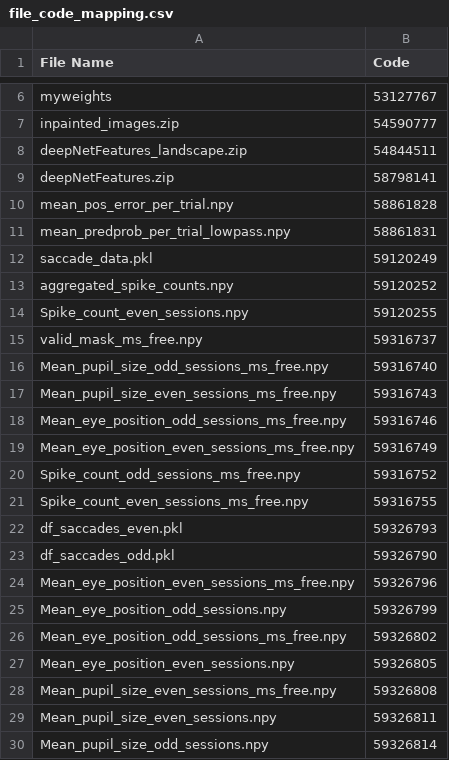
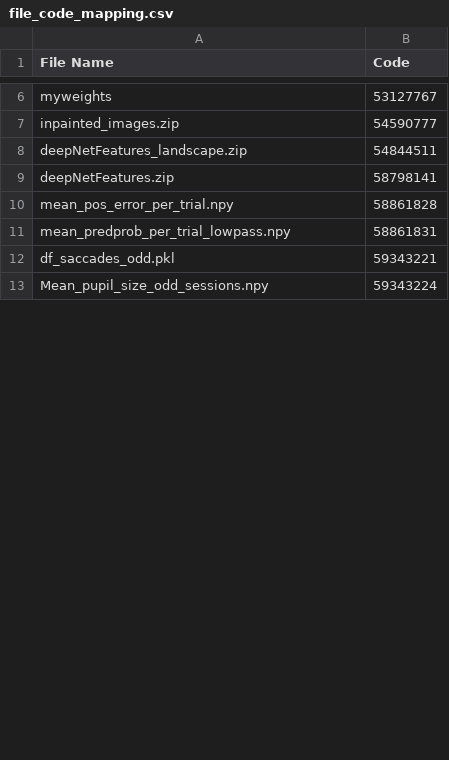
Before and after one commit to jobellet/Dynamics-of-Visual-Representations-in-a-Macaque-Ventrolateral-Prefrontal-Cortex, a CSV file: file_code_mapping.csv, drawn as a sheet; only a part is shown, gaps mark what is left out; the diff covers the shown part only.

Commit message:
Add files via upload

```diff
--- a/file_code_mapping.csv
+++ b/file_code_mapping.csv
@@ -11,20 +11,3 @@ mean_pos_error_per_trial.npy,58861828
 mean_predprob_per_trial_lowpass.npy,58861831
-saccade_data.pkl,59120249
-aggregated_spike_counts.npy,59120252
-Spike_count_even_sessions.npy,59120255
-valid_mask_ms_free.npy,59316737
-Mean_pupil_size_odd_sessions_ms_free.npy,59316740
-Mean_pupil_size_even_sessions_ms_free.npy,59316743
-Mean_eye_position_odd_sessions_ms_free.npy,59316746
-Mean_eye_position_even_sessions_ms_free.npy,59316749
-Spike_count_odd_sessions_ms_free.npy,59316752
-Spike_count_even_sessions_ms_free.npy,59316755
-df_saccades_even.pkl,59326793
-df_saccades_odd.pkl,59326790
-Mean_eye_position_even_sessions_ms_free.npy,59326796
-Mean_eye_position_odd_sessions.npy,59326799
-Mean_eye_position_odd_sessions_ms_free.npy,59326802
-Mean_eye_position_even_sessions.npy,59326805
-Mean_pupil_size_even_sessions_ms_free.npy,59326808
-Mean_pupil_size_even_sessions.npy,59326811
-Mean_pupil_size_odd_sessions.npy,59326814
+df_saccades_odd.pkl,59343221
+Mean_pupil_size_odd_sessions.npy,59343224
```
Also changed, not shown: 18 added rows, 11 removed rows and 1 edited cell elsewhere in this file.
